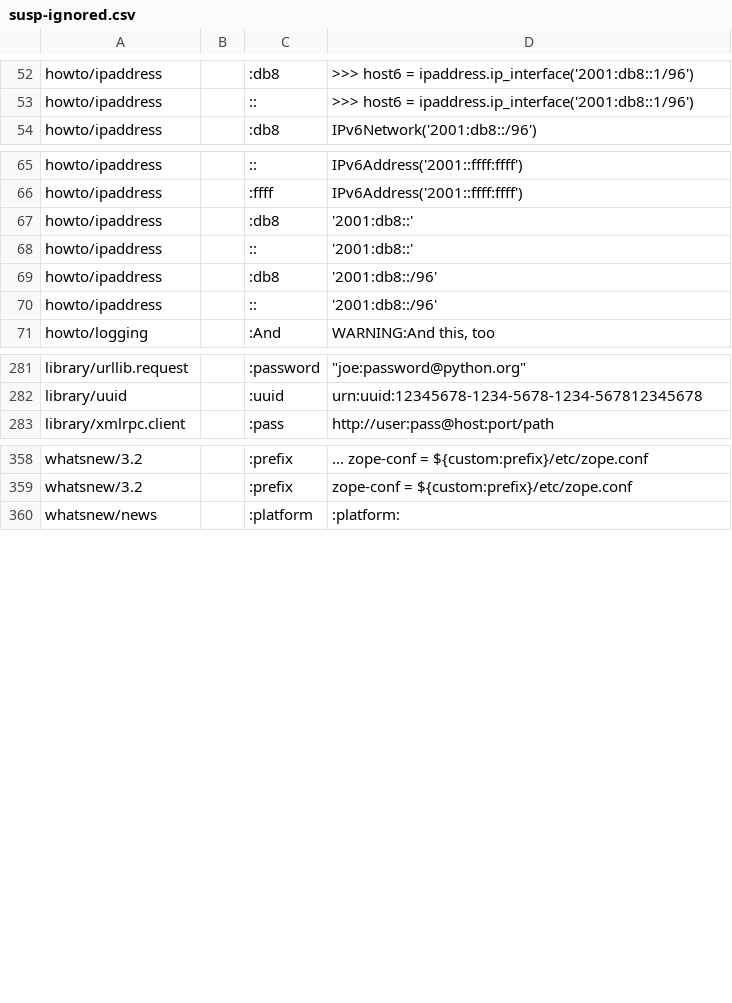
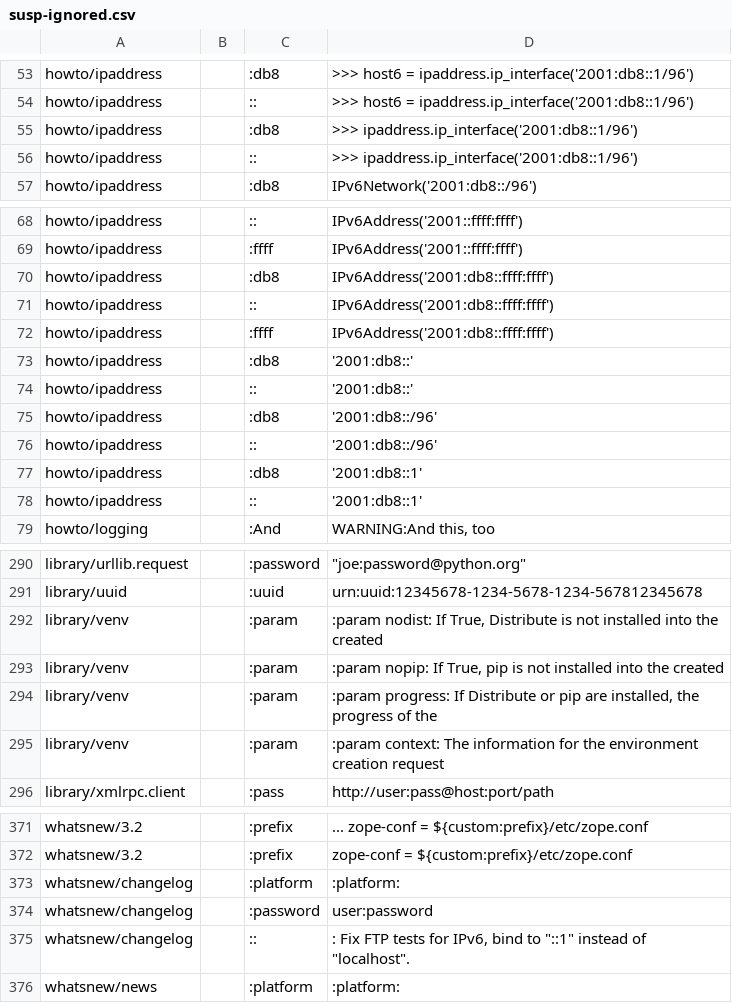
Before and after one commit to FlyingRat/python, a CSV file: Doc/tools/sphinxext/susp-ignored.csv, drawn as a sheet; only a part is shown, gaps mark what is left out; the diff covers the shown part only.

```diff
--- a/Doc/tools/sphinxext/susp-ignored.csv
+++ b/Doc/tools/sphinxext/susp-ignored.csv
@@ -53,2 +54,4 @@ howto/ipaddress,,:db8,>>> host6 = ipaddress.ip_interface('2001:db8::1/96')
 howto/ipaddress,,::,>>> host6 = ipaddress.ip_interface('2001:db8::1/96')
+howto/ipaddress,,:db8,>>> ipaddress.ip_interface('2001:db8::1/96')
+howto/ipaddress,,::,>>> ipaddress.ip_interface('2001:db8::1/96')
 howto/ipaddress,,:db8,IPv6Network('2001:db8::/96')
@@ -66,2 +69,5 @@ howto/ipaddress,,::,IPv6Address('2001::ffff:ffff')
 howto/ipaddress,,:ffff,IPv6Address('2001::ffff:ffff')
+howto/ipaddress,,:db8,IPv6Address('2001:db8::ffff:ffff')
+howto/ipaddress,,::,IPv6Address('2001:db8::ffff:ffff')
+howto/ipaddress,,:ffff,IPv6Address('2001:db8::ffff:ffff')
 howto/ipaddress,,:db8,'2001:db8::'
@@ -70,2 +76,4 @@ howto/ipaddress,,:db8,'2001:db8::/96'
 howto/ipaddress,,::,'2001:db8::/96'
+howto/ipaddress,,:db8,'2001:db8::1'
+howto/ipaddress,,::,'2001:db8::1'
 howto/logging,,:And,"WARNING:And this, too"
@@ -282,2 +291,6 @@ library/urllib.request,,:password,"""joe:password@python.org"""
 library/uuid,,:uuid,urn:uuid:12345678-1234-5678-1234-567812345678
+library/venv,,:param,":param nodist: If True, Distribute is not installed into the created"
+library/venv,,:param,":param nopip: If True, pip is not installed into the created"
+library/venv,,:param,":param progress: If Distribute or pip are installed, the progress of the"
+library/venv,,:param,:param context: The information for the environment creation request
 library/xmlrpc.client,,:pass,http://user:pass@host:port/path
@@ -359,2 +372,5 @@ whatsnew/3.2,,:prefix,... zope-conf = ${custom:prefix}/etc/zope.conf
 whatsnew/3.2,,:prefix,zope-conf = ${custom:prefix}/etc/zope.conf
+whatsnew/changelog,,:platform,:platform:
+whatsnew/changelog,,:password,user:password
+whatsnew/changelog,,::,": Fix FTP tests for IPv6, bind to ""::1"" instead of ""localhost""."
 whatsnew/news,,:platform,:platform:
```
Also changed, not shown: 2 added rows elsewhere in this file, 2 other files.
